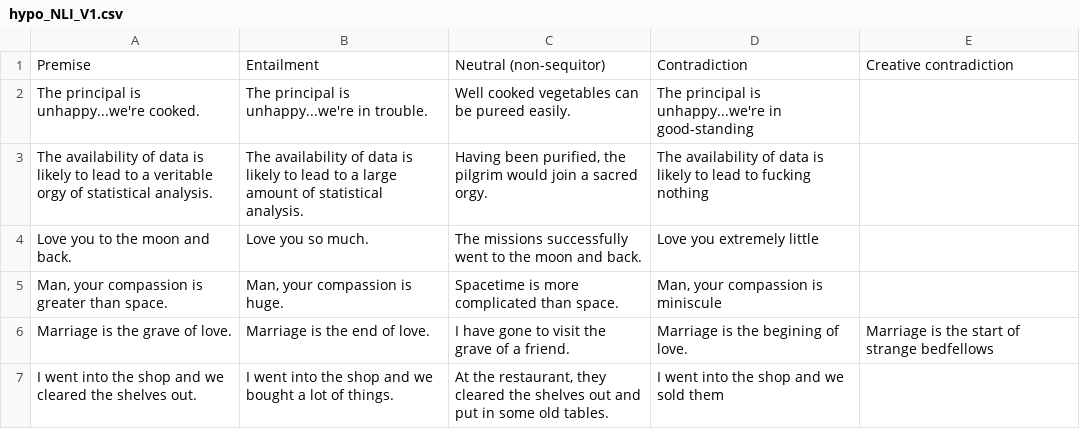
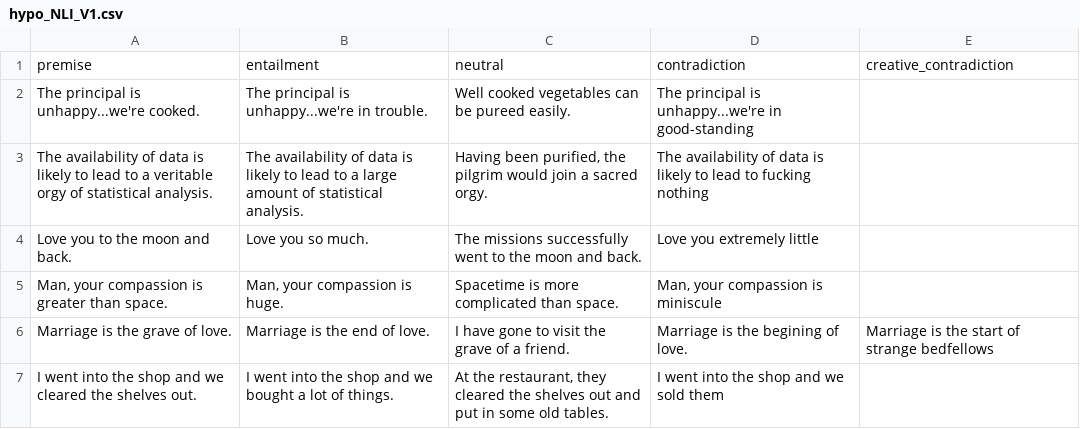
Before and after one commit to NiSc91/impli_hypo, a CSV file: hyperboles/hypo_NLI_V1.csv, drawn as a sheet; only a part is shown; removed rows and columns are numbered as before the commit, all else as after; the diff names each change by its address in the sheet, - before the commit and + after, or states it on an @@ line.

Commit message:
Hyperbole experiment 1 finalized

```diff
--- a/hyperboles/hypo_NLI_V1.csv
+++ b/hyperboles/hypo_NLI_V1.csv
-row 1: Premise | Entailment | Neutral (non-sequitor) | Contradiction | Creative contradiction
+row 1: premise | entailment | neutral | contradiction | creative_contradiction
```
Also changed, not shown: 2 other files.
